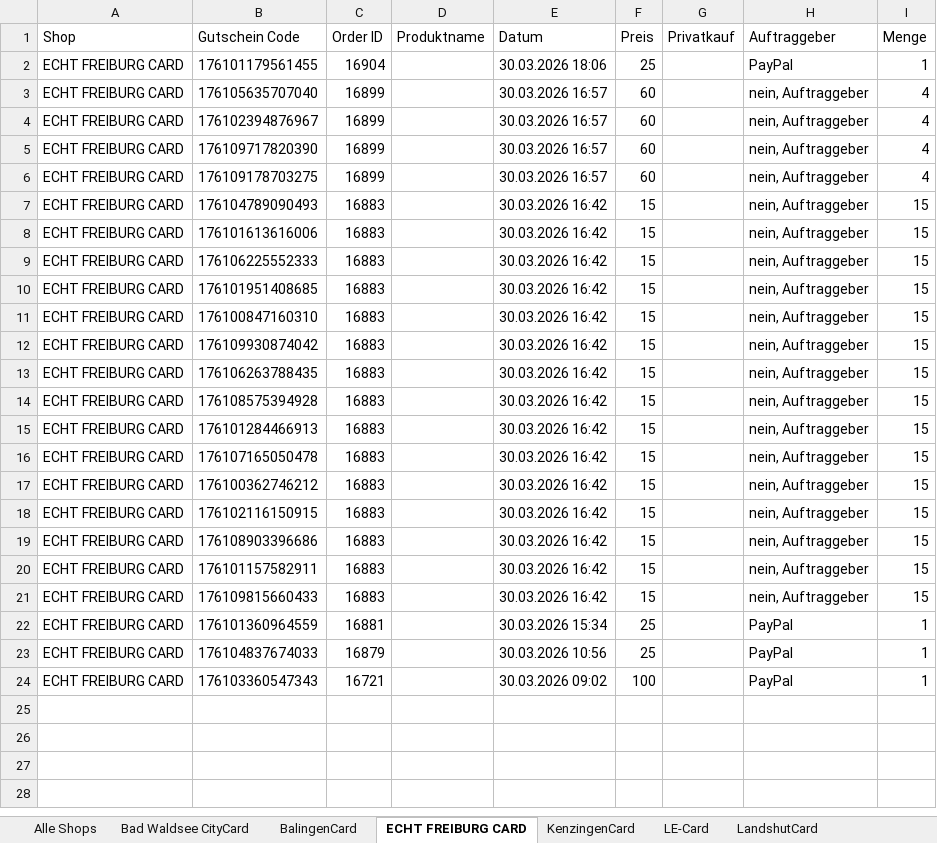
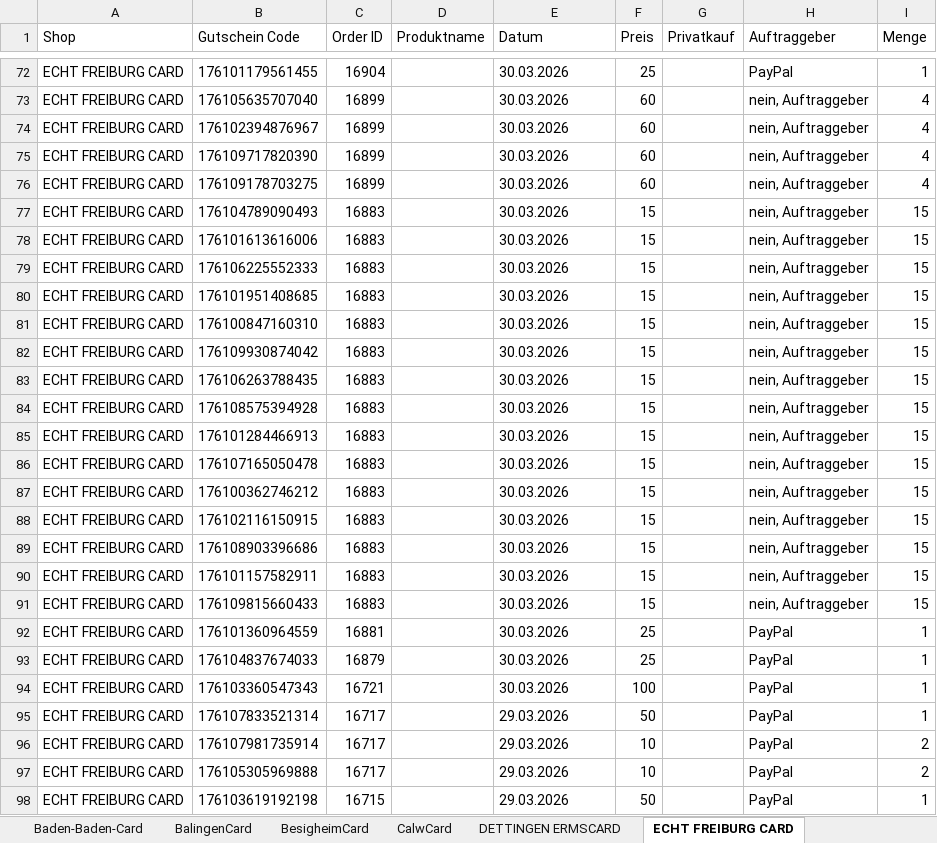
Before and after one commit to MarcoFeldhaus/Trolley, an Excel workbook: Controlling/Automatisation/alle_bestellungen_pro_shop.xlsx, sheet ECHT FREIBURG CARD, drawn as a sheet; only a part is shown, gaps mark what is left out; values as stored, in another font and other column widths than the file's, no borders; addresses are those after the commit; the diff covers the shown part only; the diff names each change by its address in the sheet, - before the commit and + after, or states it on an @@ line.

```diff
--- a/Controlling/Automatisation/alle_bestellungen_pro_shop.xlsx (sheet ECHT FREIBURG CARD)
+++ b/Controlling/Automatisation/alle_bestellungen_pro_shop.xlsx (sheet ECHT FREIBURG CARD)
+sheet tab: Baden-Baden-Card
+sheet tab: BesigheimCard
+sheet tab: CalwCard
+sheet tab: DETTINGEN ERMSCARD
-E72 (Datum): 30.03.2026 18:06
+E72 (Datum): 30.03.2026
-E73:E76 (Datum): 30.03.2026 16:57
+E73:E76 (Datum): 30.03.2026
-E77:E91 (Datum): 30.03.2026 16:42
+E77:E91 (Datum): 30.03.2026
-E92 (Datum): 30.03.2026 15:34
+E92 (Datum): 30.03.2026
-E93 (Datum): 30.03.2026 10:56
+E93 (Datum): 30.03.2026
-E94 (Datum): 30.03.2026 09:02
+E94 (Datum): 30.03.2026
+row 95: ECHT FREIBURG CARD | 176107833521314 | 16717 |  | 29.03.2026 | 50 |  | PayPal | 1
+row 96: ECHT FREIBURG CARD | 176107981735914 | 16717 |  | 29.03.2026 | 10 |  | PayPal | 2
+row 97: ECHT FREIBURG CARD | 176105305969888 | 16717 |  | 29.03.2026 | 10 |  | PayPal | 2
+row 98: ECHT FREIBURG CARD | 176103619192198 | 16715 |  | 29.03.2026 | 50 |  | PayPal | 1
```
Also changed, not shown: 235 added rows elsewhere in this sheet, sheet Alle Shops, sheet Bad Waldsee CityCard, sheet BalingenCard, sheet LandshutCard, sheet Monatsreport, sheet Dashboard, 2 more sheets, other sheet tabs, charts or pictures, 11 other files.
